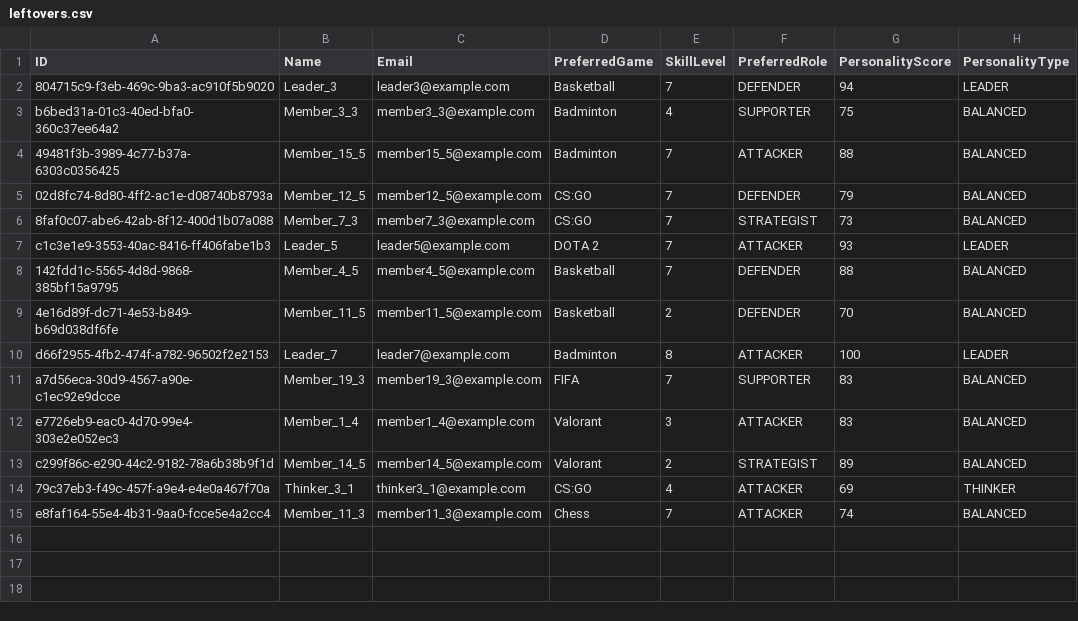
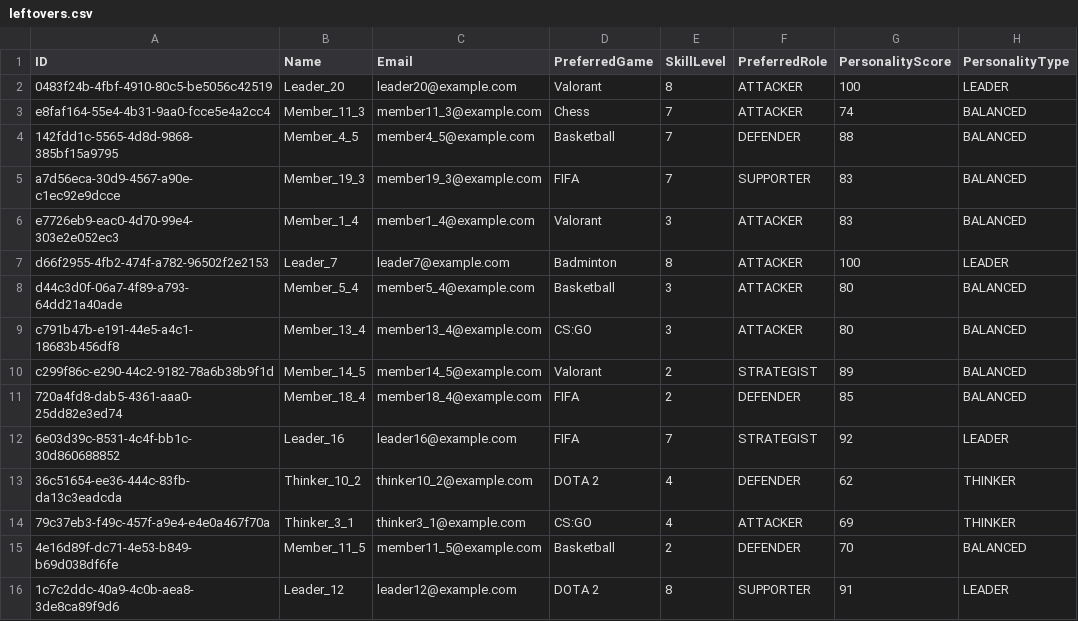
Before and after one commit to shavindukesara/TeamMate, a CSV file: data/leftovers.csv, drawn as a sheet.

```diff
--- a/data/leftovers.csv
+++ b/data/leftovers.csv
@@ -1,15 +1,16 @@
 ID,Name,Email,PreferredGame,SkillLevel,PreferredRole,PersonalityScore,PersonalityType
-804715c9-f3eb-469c-9ba3-ac910f5b9020,Leader_3,leader3@example.com,Basketball,7,DEFENDER,94,LEADER
-b6bed31a-01c3-40ed-bfa0-360c37ee64a2,Member_3_3,member3_3@example.com,Badminton,4,SUPPORTER,75,BALANCED
-49481f3b-3989-4c77-b37a-6303c0356425,Member_15_5,member15_5@example.com,Badminton,7,ATTACKER,88,BALANCED
-02d8fc74-8d80-4ff2-ac1e-d08740b8793a,Member_12_5,member12_5@example.com,CS:GO,7,DEFENDER,79,BALANCED
-8faf0c07-abe6-42ab-8f12-400d1b07a088,Member_7_3,member7_3@example.com,CS:GO,7,STRATEGIST,73,BALANCED
-c1c3e1e9-3553-40ac-8416-ff406fabe1b3,Leader_5,leader5@example.com,DOTA 2,7,ATTACKER,93,LEADER
+0483f24b-4fbf-4910-80c5-be5056c42519,Leader_20,leader20@example.com,Valorant,8,ATTACKER,100,LEADER
+e8faf164-55e4-4b31-9aa0-fcce5e4a2cc4,Member_11_3,member11_3@example.com,Chess,7,ATTACKER,74,BALANCED
 142fdd1c-5565-4d8d-9868-385bf15a9795,Member_4_5,member4_5@example.com,Basketball,7,DEFENDER,88,BALANCED
-4e16d89f-dc71-4e53-b849-b69d038df6fe,Member_11_5,member11_5@example.com,Basketball,2,DEFENDER,70,BALANCED
-d66f2955-4fb2-474f-a782-96502f2e2153,Leader_7,leader7@example.com,Badminton,8,ATTACKER,100,LEADER
 a7d56eca-30d9-4567-a90e-c1ec92e9dcce,Member_19_3,member19_3@example.com,FIFA,7,SUPPORTER,83,BALANCED
 e7726eb9-eac0-4d70-99e4-303e2e052ec3,Member_1_4,member1_4@example.com,Valorant,3,ATTACKER,83,BALANCED
+d66f2955-4fb2-474f-a782-96502f2e2153,Leader_7,leader7@example.com,Badminton,8,ATTACKER,100,LEADER
+d44c3d0f-06a7-4f89-a793-64dd21a40ade,Member_5_4,member5_4@example.com,Basketball,3,ATTACKER,80,BALANCED
+c791b47b-e191-44e5-a4c1-18683b456df8,Member_13_4,member13_4@example.com,CS:GO,3,ATTACKER,80,BALANCED
 c299f86c-e290-44c2-9182-78a6b38b9f1d,Member_14_5,member14_5@example.com,Valorant,2,STRATEGIST,89,BALANCED
+720a4fd8-dab5-4361-aaa0-25dd82e3ed74,Member_18_4,member18_4@example.com,FIFA,2,DEFENDER,85,BALANCED
+6e03d39c-8531-4c4f-bb1c-30d860688852,Leader_16,leader16@example.com,FIFA,7,STRATEGIST,92,LEADER
+36c51654-ee36-444c-83fb-da13c3eadcda,Thinker_10_2,thinker10_2@example.com,DOTA 2,4,DEFENDER,62,THINKER
 79c37eb3-f49c-457f-a9e4-e4e0a467f70a,Thinker_3_1,thinker3_1@example.com,CS:GO,4,ATTACKER,69,THINKER
-e8faf164-55e4-4b31-9aa0-fcce5e4a2cc4,Member_11_3,member11_3@example.com,Chess,7,ATTACKER,74,BALANCED
+4e16d89f-dc71-4e53-b849-b69d038df6fe,Member_11_5,member11_5@example.com,Basketball,2,DEFENDER,70,BALANCED
+1c7c2ddc-40a9-4c0b-aea8-3de8ca89f9d6,Leader_12,leader12@example.com,DOTA 2,8,SUPPORTER,91,LEADER
```
Also changed, not shown: data/formed_teams.csv, 5 other files.
